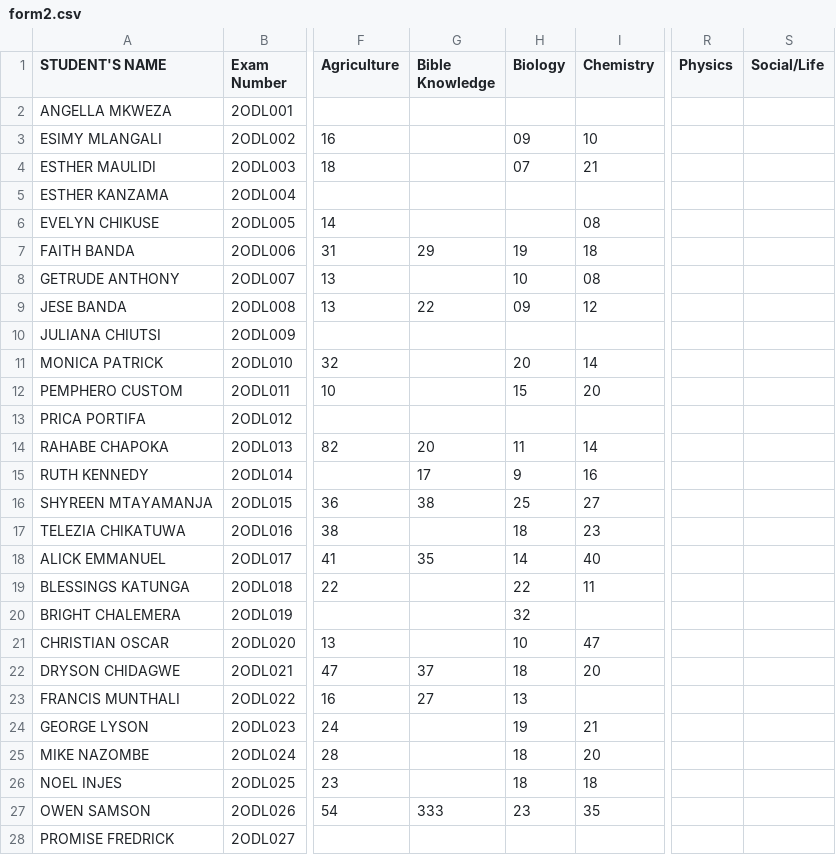
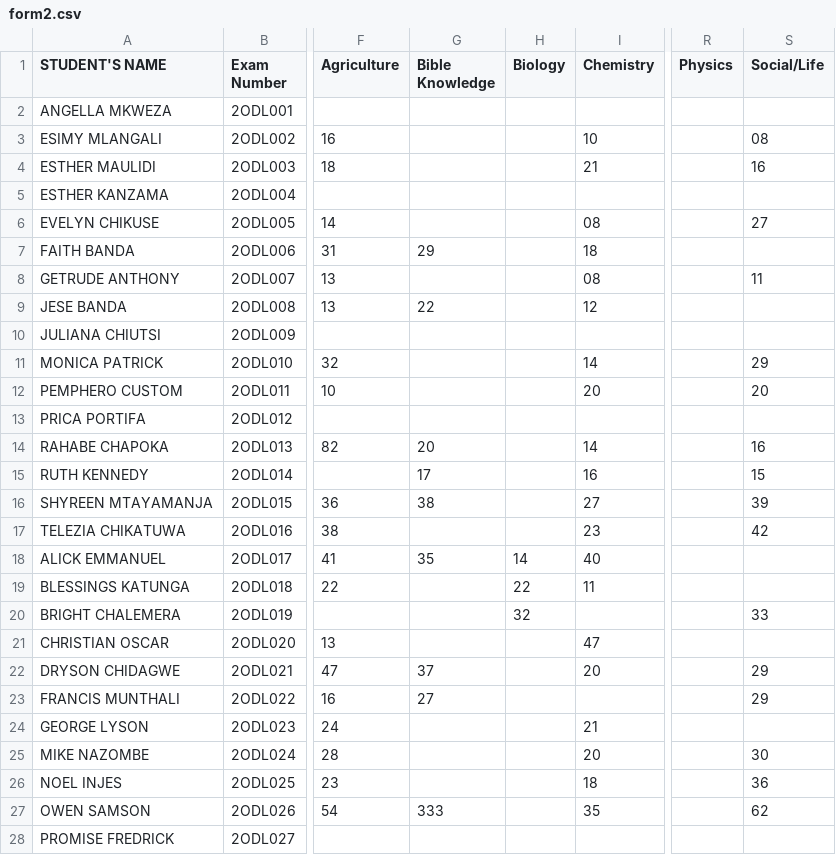
Before and after one commit to enitac/en1, a CSV file: form2.csv, drawn as a sheet; only a part is shown, gaps mark what is left out; the diff covers the shown part only; the diff names each change by its address in the sheet, - before the commit and + after, or states it on an @@ line.

Commit message:
Update: form2 - Social/Life (22/04/2026, 14:33:34)

```diff
--- a/form2.csv
+++ b/form2.csv
-H3 (Biology): 09
+H3 (Biology): (empty)
-S3 (Social/Life): (empty)
+S3 (Social/Life): 08
-H4 (Biology): 07
+H4 (Biology): (empty)
-S4 (Social/Life): (empty)
+S4 (Social/Life): 16
-S6 (Social/Life): (empty)
+S6 (Social/Life): 27
-H7 (Biology): 19
+H7 (Biology): (empty)
-H8 (Biology): 10
+H8 (Biology): (empty)
-S8 (Social/Life): (empty)
+S8 (Social/Life): 11
-H9 (Biology): 09
+H9 (Biology): (empty)
-H11 (Biology): 20
+H11 (Biology): (empty)
-S11 (Social/Life): (empty)
+S11 (Social/Life): 29
-H12 (Biology): 15
+H12 (Biology): (empty)
-S12 (Social/Life): (empty)
+S12 (Social/Life): 20
-H14 (Biology): 11
+H14 (Biology): (empty)
-S14 (Social/Life): (empty)
+S14 (Social/Life): 16
-H15 (Biology): 9
+H15 (Biology): (empty)
-S15 (Social/Life): (empty)
+S15 (Social/Life): 15
-H16 (Biology): 25
+H16 (Biology): (empty)
-S16 (Social/Life): (empty)
+S16 (Social/Life): 39
-H17 (Biology): 18
+H17 (Biology): (empty)
-S17 (Social/Life): (empty)
+S17 (Social/Life): 42
-S20 (Social/Life): (empty)
+S20 (Social/Life): 33
-H21 (Biology): 10
+H21 (Biology): (empty)
-H22 (Biology): 18
+H22 (Biology): (empty)
-S22:S23 (Social/Life): (empty)
+S22:S23 (Social/Life): 29
-H23 (Biology): 13
+H23 (Biology): (empty)
-H24 (Biology): 19
+H24 (Biology): (empty)
-H25:H26 (Biology): 18
+H25:H26 (Biology): (empty)
-S25 (Social/Life): (empty)
+S25 (Social/Life): 30
-S26 (Social/Life): (empty)
+S26 (Social/Life): 36
-H27 (Biology): 23
+H27 (Biology): (empty)
-S27 (Social/Life): (empty)
+S27 (Social/Life): 62
```
Also changed, not shown: 1 edited cell elsewhere in this file.
